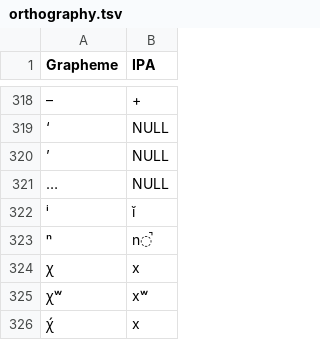
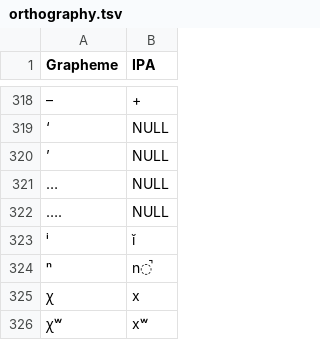
Before and after one commit to lexibank/lsi, a TSV file: etc/orthography.tsv, drawn as a sheet; only a part is shown, gaps mark what is left out; the shorter side is filled out with more unchanged rows; the diff names each change by its address in the sheet, - before the commit and + after, or states it on an @@ line.

```diff
--- a/etc/orthography.tsv
+++ b/etc/orthography.tsv
+row 322: …. | NULL
```
Also changed, not shown: etc/languages.tsv, 37 other files.
